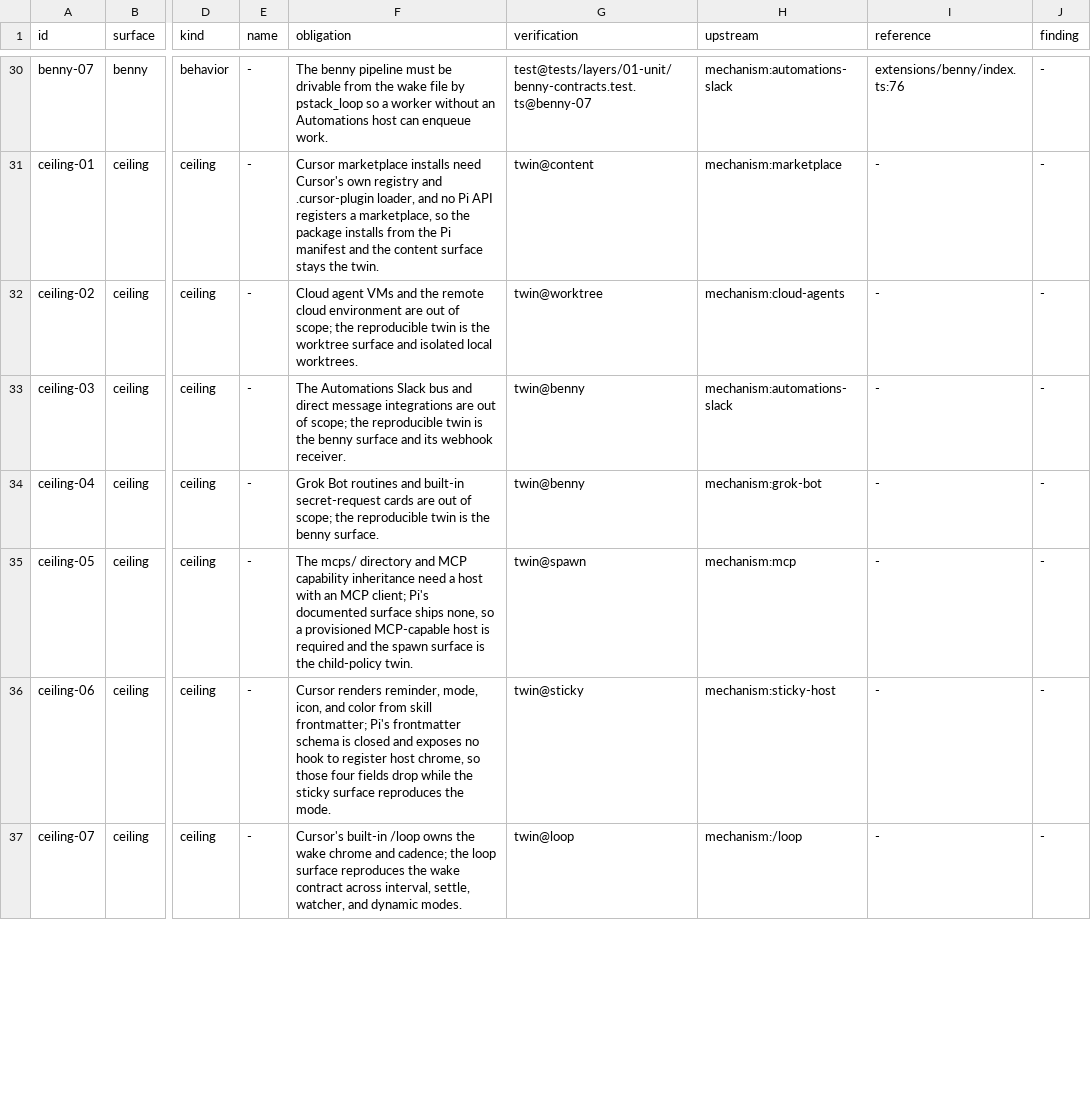
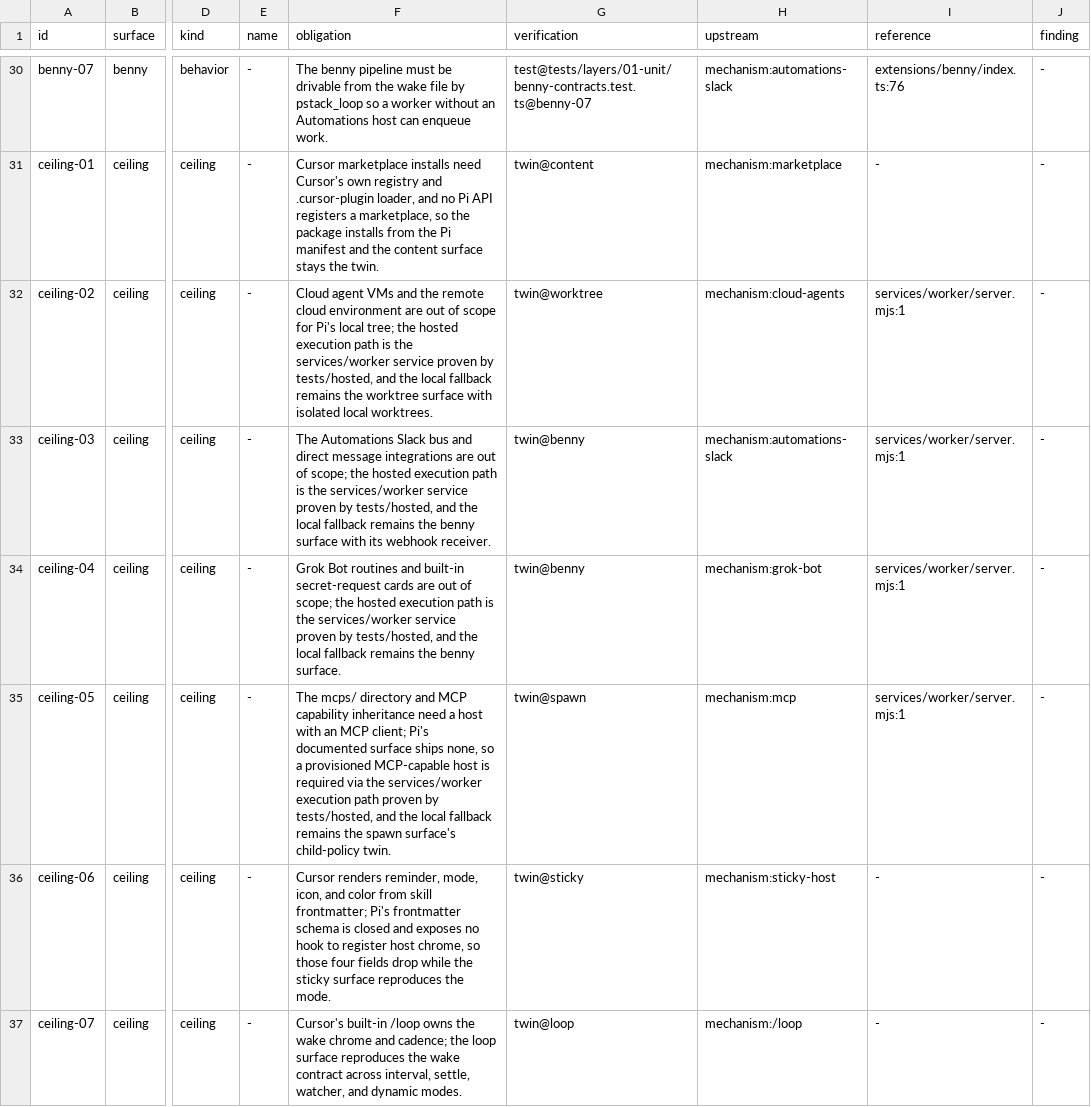
Before and after one commit to just-joshn/pi-pstack, a TSV file: spec/contracts/companions.tsv, drawn as a sheet; only a part is shown, gaps mark what is left out; the diff covers the shown part only; the diff names each change by its address in the sheet, - before the commit and + after, or states it on an @@ line.

Commit message:
feat(hosted): worker service, protocol, and client with failure-mode tests
services/worker is a real HTTP worker: POST /v1/tasks, GET /v1/tasks/:id,
POST /v1/tasks/:id/cancel, GET /healthz, with a durable run store, atomic
writes, idempotency by key, attempt fencing that rejects a zombie
completion, cancel and timeout terminals, and stale-lease reconciliation
on restart. Auth is fail-closed: with no PSTACK_WORKER_TOKEN every /v1
route returns 503 rather than running unauthenticated. The executor is
injectable, so tests drive completion, hangs, aborts, and timeouts
without spawning pi.

The six HOSTED-CAPABILITY-REQUIRED ceilings now name this execution path
and stay EXCLUDED with their local twin, and six new VERIFIED rows pin
idempotency, fencing, cancel, timeout, restart reconciliation, and parent
shutdown durability.

Gates: npm test layers 0-10 + legacy, node spec/spec-check.mjs (283 rows),
npm run compat:check, npm run conformance (now scanning services/).

```diff
--- a/spec/contracts/companions.tsv
+++ b/spec/contracts/companions.tsv
-F32 (obligation): …out of scope; the reproducible twin is the worktree surface and isolated local…
+F32 (obligation): …out of scope for Pi's local tree; the hosted execution path is the services/worker service proven by tests/hosted, and the local fallback remains the worktree surface with isolated local…
-I32:I35 (reference): -
+I32:I35 (reference): services/worker/server.mjs:1
-F33 (obligation): …scope; the reproducible twin is the benny surface and its webhook…
+F33 (obligation): …scope; the hosted execution path is the services/worker service proven by tests/hosted, and the local fallback remains the benny surface with its webhook…
-F34 (obligation): …scope; the reproducible twin is the benny…
+F34 (obligation): …scope; the hosted execution path is the services/worker service proven by tests/hosted, and the local fallback remains the benny…
-F35 (obligation): …is required and the spawn surface is the child-policy twin.
+F35 (obligation): …is required via the services/worker execution path proven by tests/hosted, and the local fallback remains the spawn surface's child-policy twin.
```
Also changed, not shown: 6 added rows and 4 edited cells elsewhere in this file, 14 other files.
